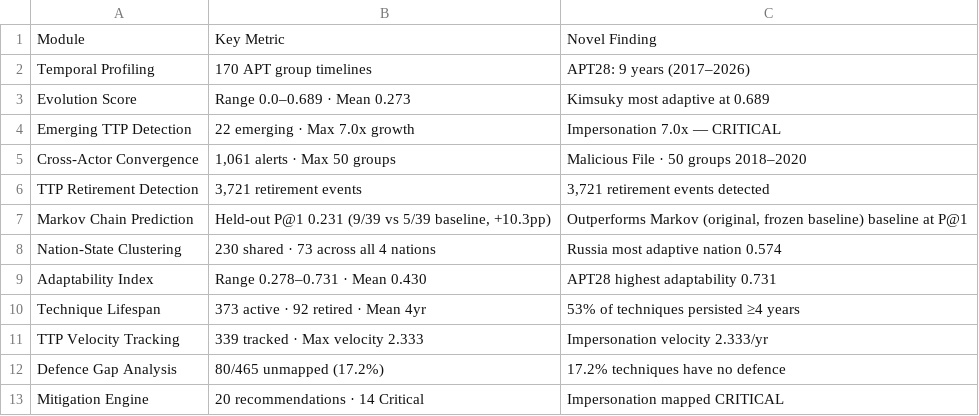
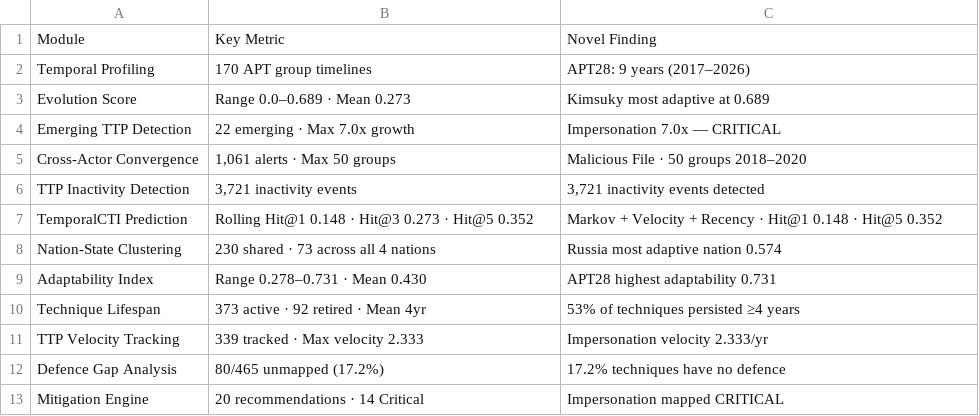
Before and after one commit to CodeWithSharon/TemporalCTI, a CSV file: data/processed/evaluation_summary.csv, drawn as a sheet.

```diff
--- a/data/processed/evaluation_summary.csv
+++ b/data/processed/evaluation_summary.csv
@@ -5,4 +5,4 @@ Emerging TTP Detection,22 emerging · Max 7.0x growth,Impersonation 7.0x — CRI
 Cross-Actor Convergence,"1,061 alerts · Max 50 groups",Malicious File · 50 groups 2018–2020
-TTP Retirement Detection,"3,721 retirement events","3,721 retirement events detected"
-Markov Chain Prediction,"Held-out P@1 0.231 (9/39 vs 5/39 baseline, +10.3pp)","Outperforms Markov (original, frozen baseline) baseline at P@1"
+TTP Inactivity Detection,"3,721 inactivity events","3,721 inactivity events detected"
+TemporalCTI Prediction,Rolling Hit@1 0.148 · Hit@3 0.273 · Hit@5 0.352,Markov + Velocity + Recency · Hit@1 0.148 · Hit@5 0.352
 Nation-State Clustering,230 shared · 73 across all 4 nations,Russia most adaptive nation 0.574
```
Also changed, not shown: data/processed/baseline_comparison.csv, 8 other files.
